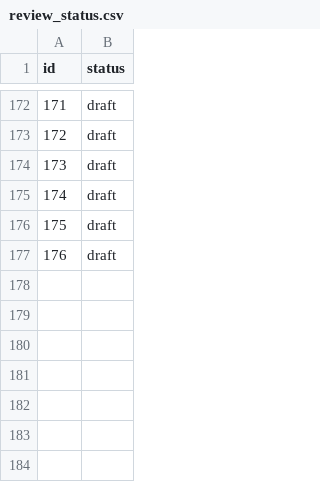
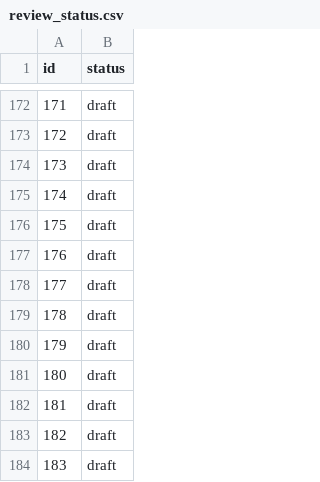
Before and after one commit to kohga1220-stack/logi, a CSV file: corpus/review_status.csv, drawn as a sheet; only a part is shown, gaps mark what is left out.

```diff
--- a/corpus/review_status.csv
+++ b/corpus/review_status.csv
@@ -177 +177,8 @@ id,status
 176,draft
+177,draft
+178,draft
+179,draft
+180,draft
+181,draft
+182,draft
+183,draft
```
Also changed, not shown: corpus/examples.csv, 7 other files.
